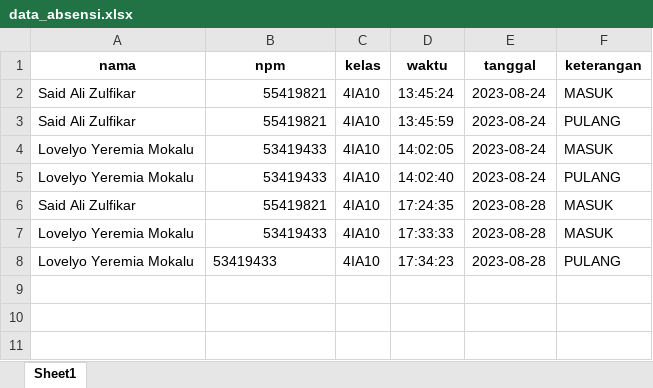
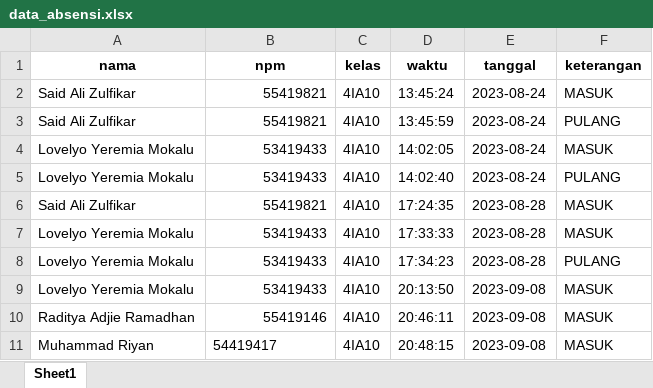
Before and after one commit to firrditt/absensi-kelas, an Excel workbook: datasets/data_absensi.xlsx, sheet Sheet1, drawn as a sheet; values as stored, in another font and other column widths than the file's, no borders; the diff names each change by its address in the sheet, - before the commit and + after, or states it on an @@ line.

```diff
--- a/datasets/data_absensi.xlsx (sheet Sheet1)
+++ b/datasets/data_absensi.xlsx (sheet Sheet1)
-B8 alignment: left
+B8 alignment: right
+row 9: Lovelyo Yeremia Mokalu | 53419433 | 4IA10 | 20:13:50 | 2023-09-08 | MASUK
+row 10: Raditya Adjie Ramadhan | 55419146 | 4IA10 | 20:46:11 | 2023-09-08 | MASUK
+row 11: Muhammad Riyan | 54419417 | 4IA10 | 20:48:15 | 2023-09-08 | MASUK
```
Also changed, not shown: 5 other files.
